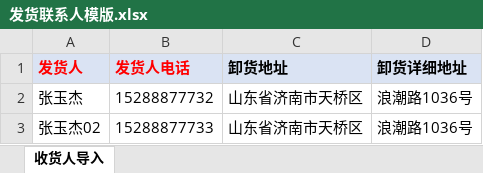
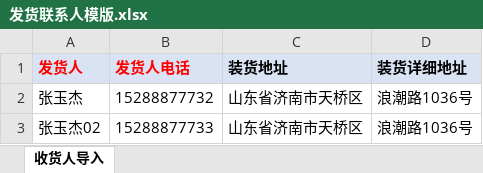
Before and after one commit to sdyfinfo/ntocc_web, an Excel workbook: routers/upload/发货联系人模版.xlsx, sheet 收货人导入, drawn as a sheet; values as stored, in another font and other column widths than the file's, no borders; the diff names each change by its address in the sheet, - before the commit and + after, or states it on an @@ line.

```diff
--- a/routers/upload/发货联系人模版.xlsx (sheet 收货人导入)
+++ b/routers/upload/发货联系人模版.xlsx (sheet 收货人导入)
-C1: 卸货地址
+C1: 装货地址
-D1: 卸货详细地址
+D1: 装货详细地址
```
Also changed, not shown: routers/upload/收货联系人模版.xlsx.
